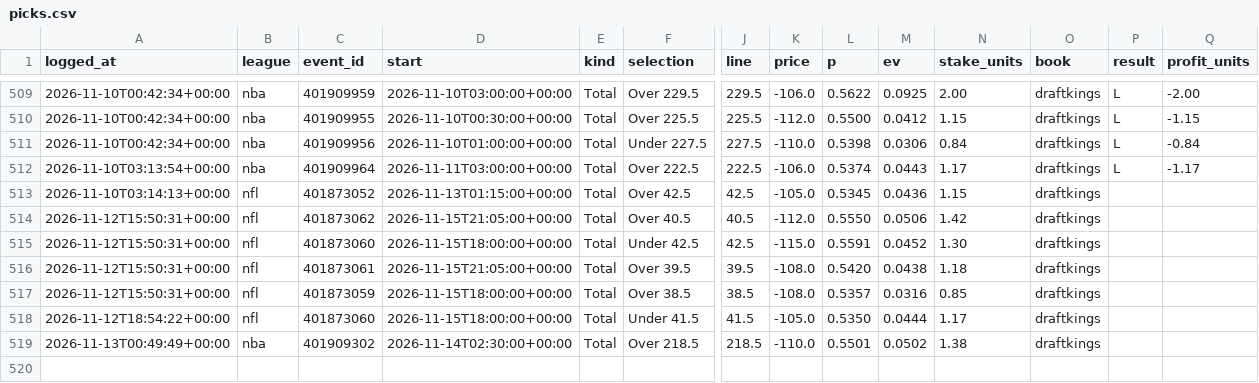
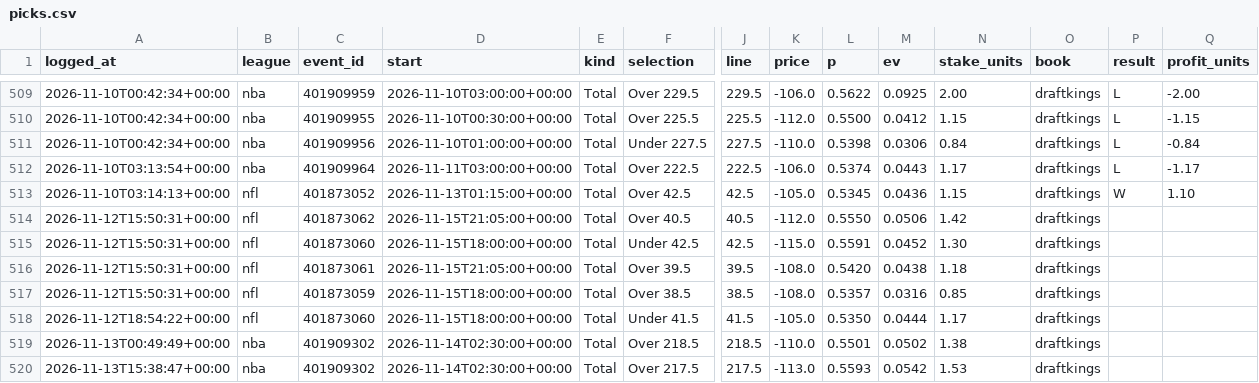
Before and after one commit to gmoneydakota/my-city, a CSV file: bets/history/picks.csv, drawn as a sheet; only a part is shown, gaps mark what is left out; rows hold the shown columns only; the diff names each change by its address in the sheet, - before the commit and + after, or states it on an @@ line.

```diff
--- a/bets/history/picks.csv
+++ b/bets/history/picks.csv
-P513 (result): (empty)
+P513 (result): W
-Q513 (profit_units): (empty)
+Q513 (profit_units): 1.10
+row 520: 2026-11-13T15:38:47+00:00 | nba | 401909302 | 2026-11-14T02:30:00+00:00 | Total | Over 217.5 | 217.5 | -113.0 | 0.5593 | 0.0542 | 1.53 | draftkings
```
Also changed, not shown: bets/reports/2026-11-13_nba_all_prices.csv, bets/reports/2026-11-13_nfl_all_prices.csv, 12 other files.
